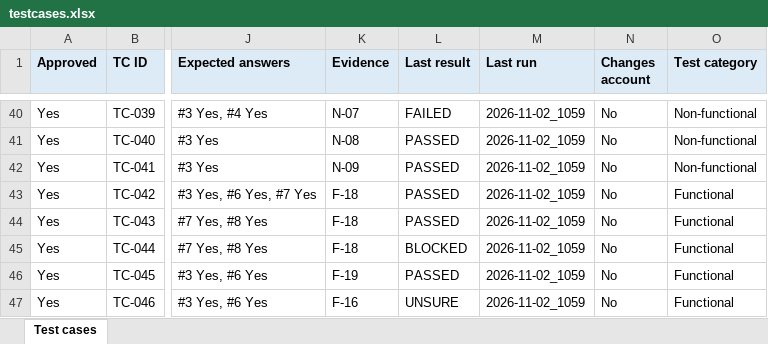
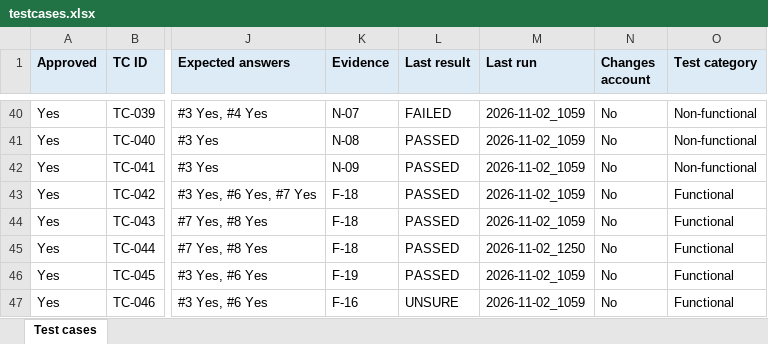
Before and after one commit to shazleen-cell/webtest-agent, an Excel workbook: website-tests/demoblaze/testcases.xlsx, sheet Test cases, drawn as a sheet; only a part is shown, gaps mark what is left out; values as stored, in another font and other column widths than the file's, no borders; the diff names each change by its address in the sheet, - before the commit and + after, or states it on an @@ line.

Commit message:
Update testcases.xlsx

```diff
--- a/website-tests/demoblaze/testcases.xlsx (sheet Test cases)
+++ b/website-tests/demoblaze/testcases.xlsx (sheet Test cases)
-L45 (Last result): BLOCKED
+L45 (Last result): PASSED
-M45 (Last run): 2026-11-02_1059
+M45 (Last run): 2026-11-02_1250
```
